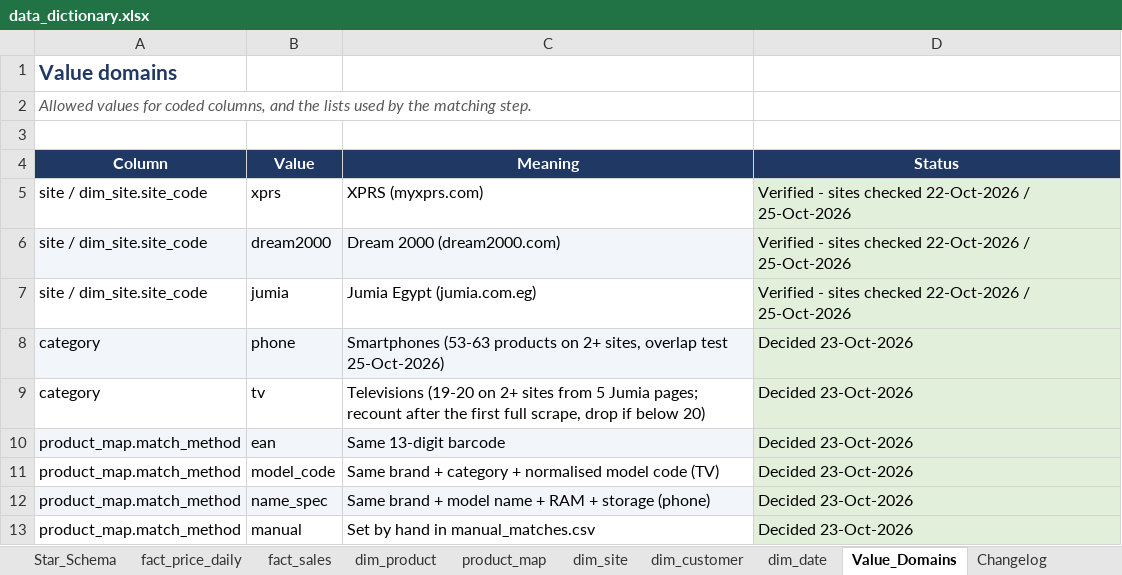
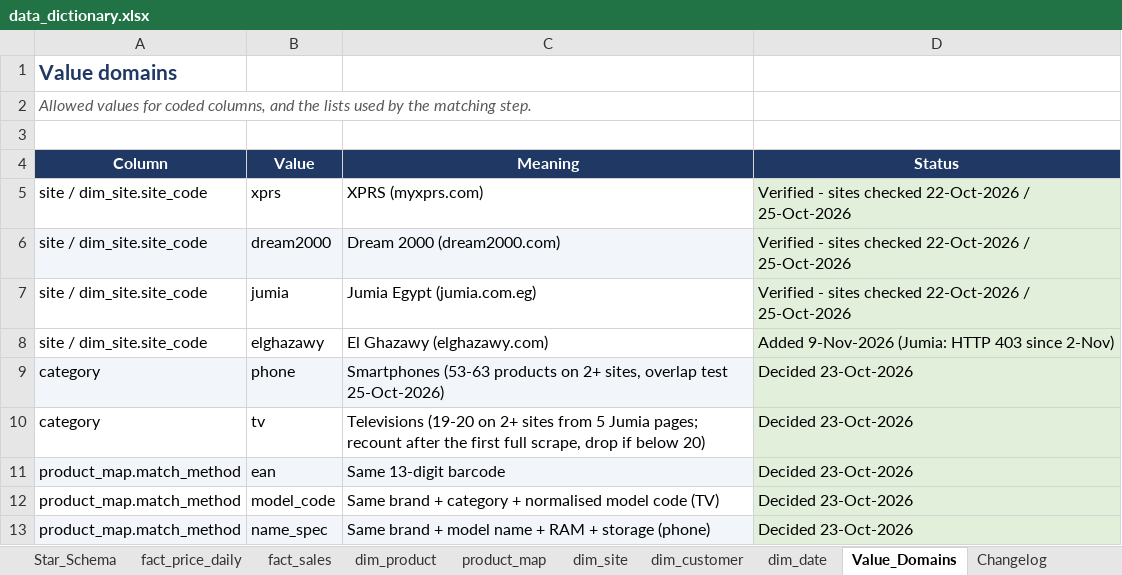
Before and after one commit to nhahub/NHA-5-052, an Excel workbook: docs/data_dictionary.xlsx, sheet Value_Domains, drawn as a sheet; only a part is shown; the shorter side is filled out with more unchanged rows; values as stored, in another font and other column widths than the file's, no borders; charts and pictures not drawn; the diff names each change by its address in the sheet, - before the commit and + after, or states it on an @@ line.

```diff
--- a/docs/data_dictionary.xlsx (sheet Value_Domains)
+++ b/docs/data_dictionary.xlsx (sheet Value_Domains)
+row 8: site / dim_site.site_code | elghazawy | El Ghazawy (elghazawy.com) | Added 9-Nov-2026 (Jumia: HTTP 403 since 2-Nov)
```
Also changed, not shown: sheet README, sheet Sources, sheet Star_Schema, sheet Changelog, sheet dim_site, charts or pictures, 44 other files.
